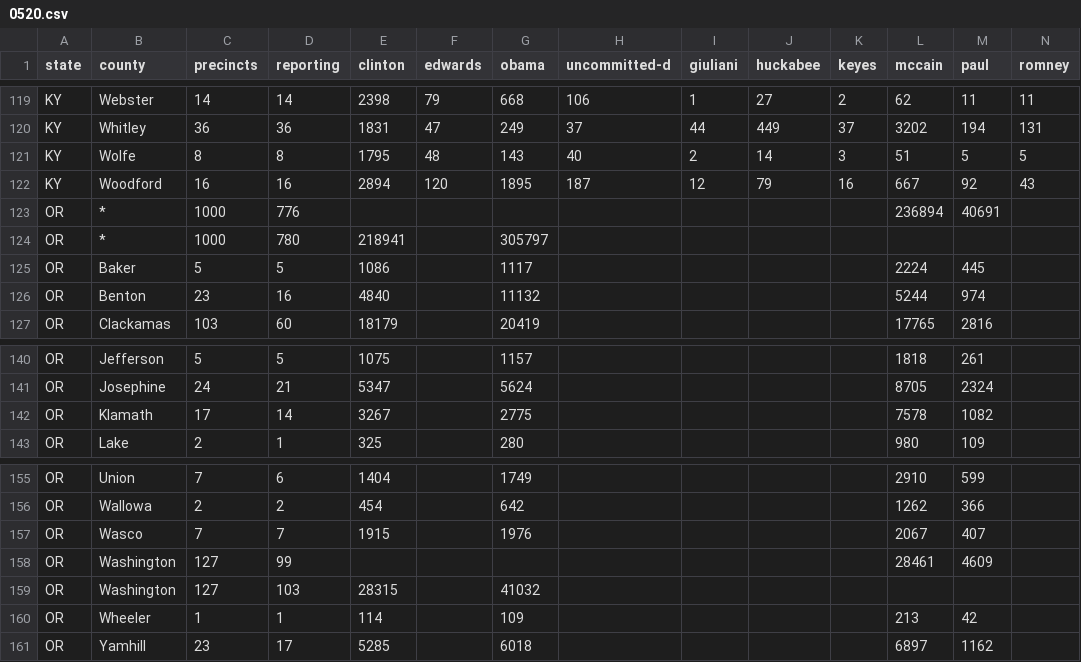
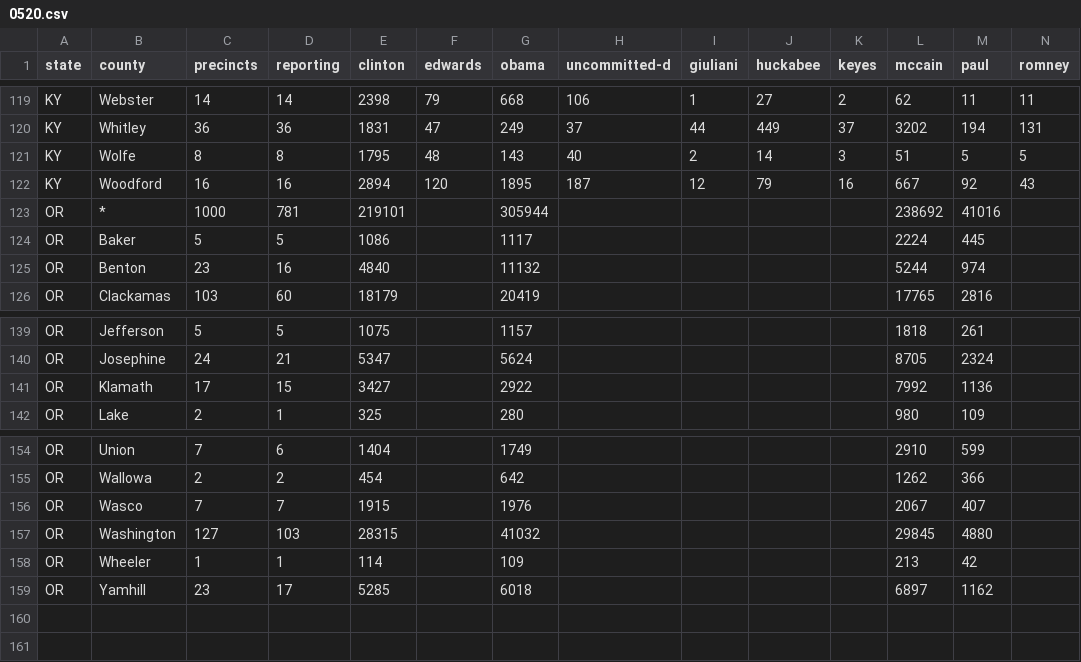
Before and after one commit to geary/primary-maps-2008-data, a CSV file: votes/0520.csv, drawn as a sheet; only a part is shown, gaps mark what is left out; removed rows and columns are numbered as before the commit, all else as after; rows hold the shown columns only; the diff names each change by its address in the sheet, - before the commit and + after, or states it on an @@ line.

Commit message:
Vote update

```diff
--- a/votes/0520.csv
+++ b/votes/0520.csv
-D123 (reporting): 776
+D123 (reporting): 781
-E123 (clinton): (empty)
+E123 (clinton): 219101
-G123 (obama): (empty)
+G123 (obama): 305944
-L123 (mccain): 236894
+L123 (mccain): 238692
-M123 (paul): 40691
+M123 (paul): 41016
-row 124: OR | * | 1000 | 780 | 218941 |  | 305797
-D141 (reporting): 14
+D141 (reporting): 15
-E141 (clinton): 3267
+E141 (clinton): 3427
-G141 (obama): 2775
+G141 (obama): 2922
-L141 (mccain): 7578
+L141 (mccain): 7992
-M141 (paul): 1082
+M141 (paul): 1136
-row 158: OR | Washington | 127 | 99 |  |  |  |  |  |  |  | 28461 | 4609
-L157 (mccain): (empty)
+L157 (mccain): 29845
-M157 (paul): (empty)
+M157 (paul): 4880
```
Also changed, not shown: 4 other files.
